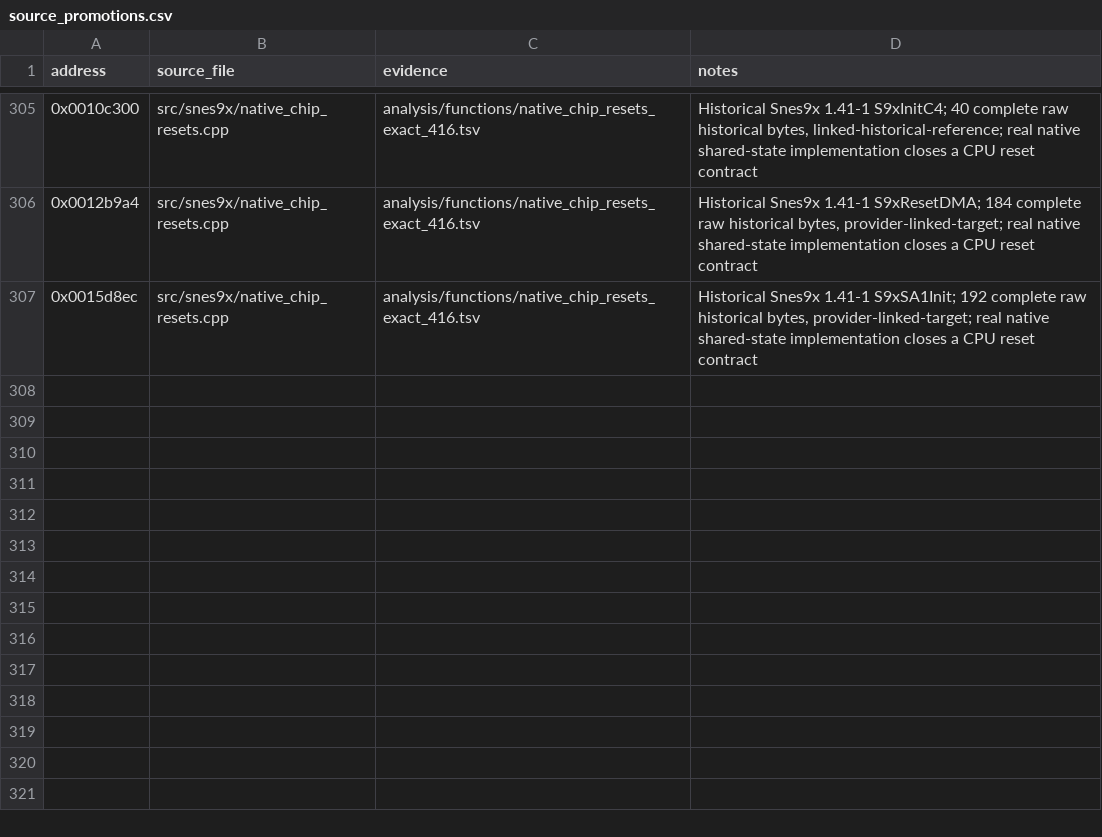
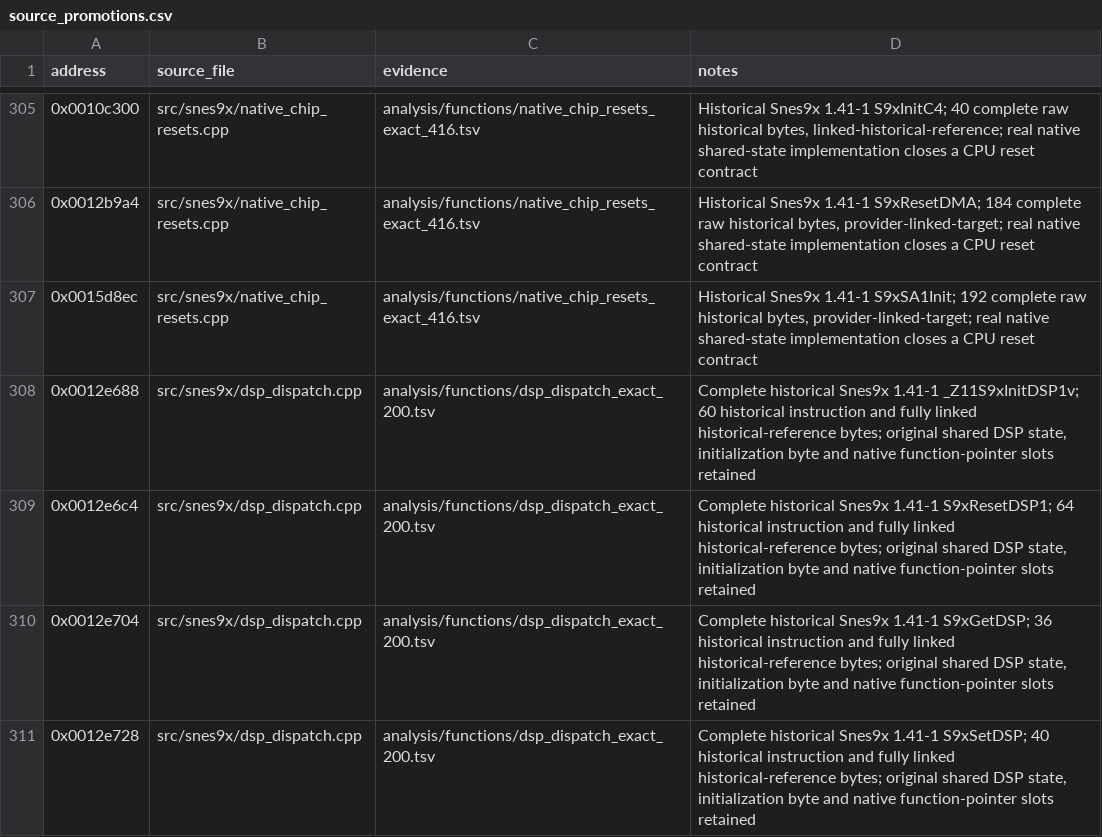
Before and after one commit to ReyFxck/SNESstation-Decomp, a CSV file: analysis/source_promotions.csv, drawn as a sheet; only a part is shown, gaps mark what is left out.

Commit message:
Recover original DSP1 initialization reset and native dispatch

```diff
--- a/analysis/source_promotions.csv
+++ b/analysis/source_promotions.csv
@@ -307 +307,5 @@ address,source_file,evidence,notes
 0x0015d8ec,src/snes9x/native_chip_resets.cpp,analysis/functions/native_chip_resets_exact_416.tsv,"Historical Snes9x 1.41-1 S9xSA1Init; 192 complete raw historical bytes, provider-linked-target; real native shared-state implementation closes a CPU reset contract"
+0x0012e688,src/snes9x/dsp_dispatch.cpp,analysis/functions/dsp_dispatch_exact_200.tsv,"Complete historical Snes9x 1.41-1 _Z11S9xInitDSP1v; 60 historical instruction and fully linked historical-reference bytes; original shared DSP state, initialization byte and native function-pointer slots retained"
+0x0012e6c4,src/snes9x/dsp_dispatch.cpp,analysis/functions/dsp_dispatch_exact_200.tsv,"Complete historical Snes9x 1.41-1 S9xResetDSP1; 64 historical instruction and fully linked historical-reference bytes; original shared DSP state, initialization byte and native function-pointer slots retained"
+0x0012e704,src/snes9x/dsp_dispatch.cpp,analysis/functions/dsp_dispatch_exact_200.tsv,"Complete historical Snes9x 1.41-1 S9xGetDSP; 36 historical instruction and fully linked historical-reference bytes; original shared DSP state, initialization byte and native function-pointer slots retained"
+0x0012e728,src/snes9x/dsp_dispatch.cpp,analysis/functions/dsp_dispatch_exact_200.tsv,"Complete historical Snes9x 1.41-1 S9xSetDSP; 40 historical instruction and fully linked historical-reference bytes; original shared DSP state, initialization byte and native function-pointer slots retained"
```
Also changed, not shown: analysis/link_identity/provider_frontier_closure.tsv, analysis/source_readiness.csv, 43 other files.
